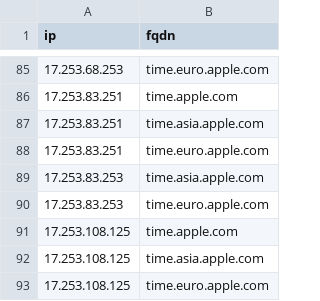
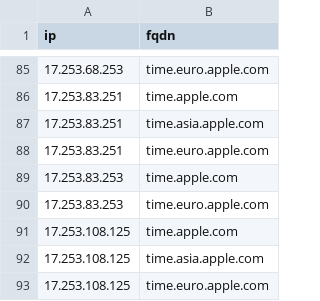
Before and after one commit to k0jir0900/nexus, a CSV file: ntp-finder/providers/ntp-apple-v4.csv, drawn as a sheet; only a part is shown, gaps mark what is left out.

```diff
--- a/ntp-finder/providers/ntp-apple-v4.csv
+++ b/ntp-finder/providers/ntp-apple-v4.csv
@@ -88,3 +88,3 @@ ip,fqdn
 17.253.83.251,time.euro.apple.com
-17.253.83.253,time.asia.apple.com
+17.253.83.253,time.apple.com
 17.253.83.253,time.euro.apple.com
```
Also changed, not shown: ntp-finder/ntp-all-v4.csv, 13 other files.
